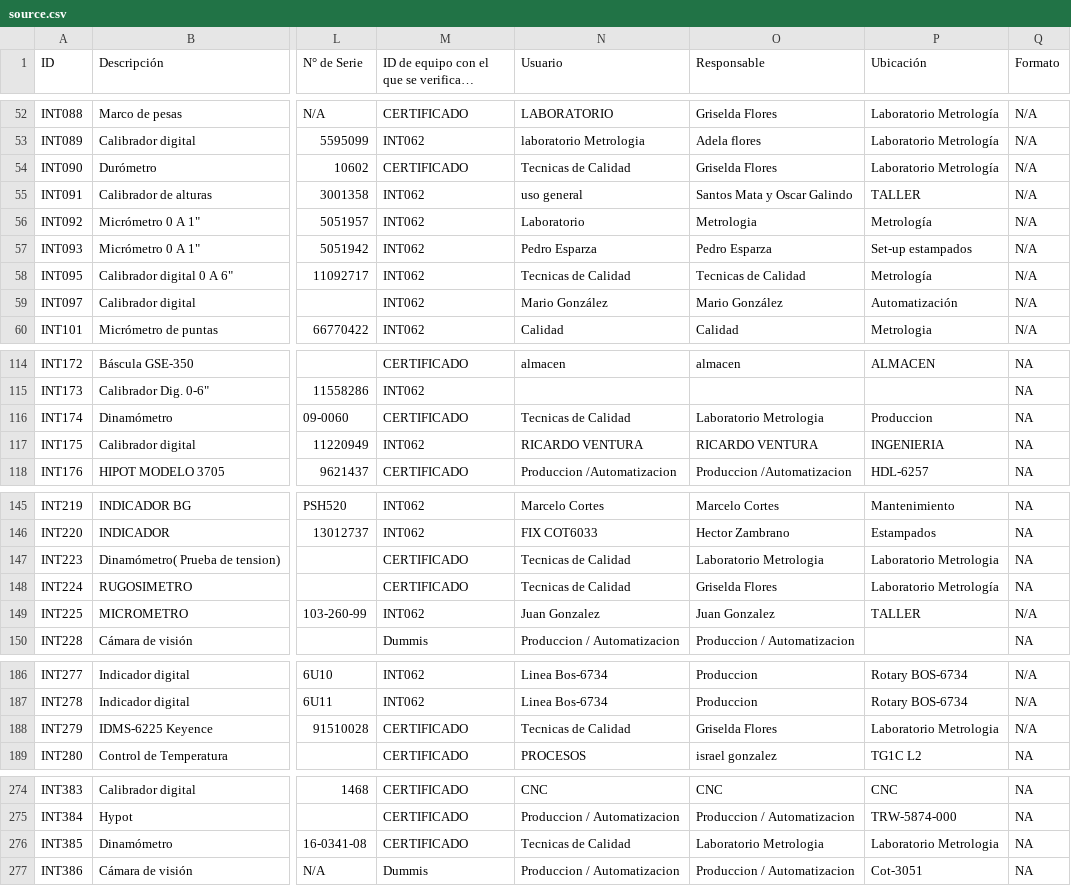
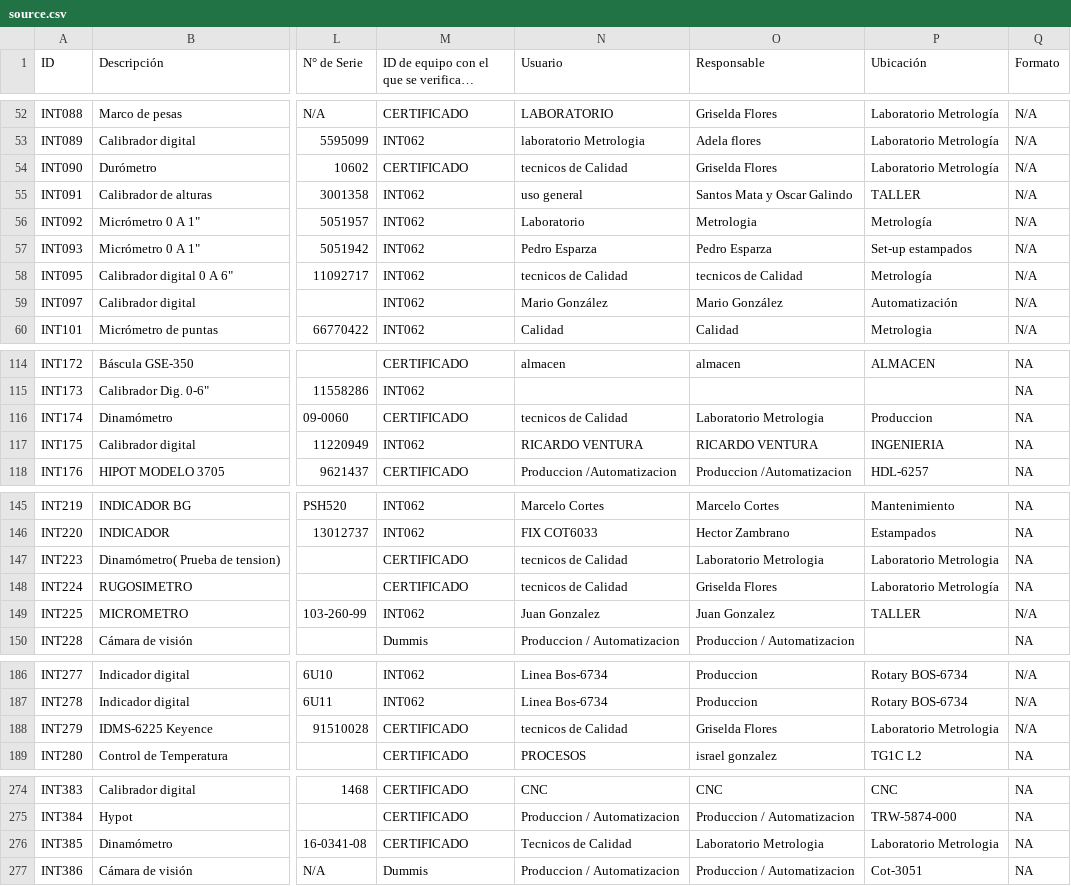
Before and after one commit to FFahrenheit/Calibraciones-API, a CSV file: api/db/scripts/responsable_db/source.csv (was api/db/scripts/responsable_users/source.csv), drawn as a sheet; only a part is shown, gaps mark what is left out; long unchanged cells end in …; the diff covers the shown part only; the diff names each change by its address in the sheet, - before the commit and + after, or states it on an @@ line.

Commit message:
Actualizada base de datos con usuarios nuevos

```diff
--- a/api/db/scripts/responsable_users/source.csv
+++ b/api/db/scripts/responsable_db/source.csv
-N54 (Usuario): Tecnicas de Calidad
+N54 (Usuario): tecnicos de Calidad
-N58 (Usuario): Tecnicas de Calidad
+N58 (Usuario): tecnicos de Calidad
-O58 (Responsable): Tecnicas de Calidad
+O58 (Responsable): tecnicos de Calidad
-N116 (Usuario): Tecnicas de Calidad
+N116 (Usuario): tecnicos de Calidad
-N147:N148 (Usuario): Tecnicas de Calidad
+N147:N148 (Usuario): tecnicos de Calidad
-N188 (Usuario): Tecnicas de Calidad
+N188 (Usuario): tecnicos de Calidad
-N276 (Usuario): Tecnicas de Calidad
+N276 (Usuario): Tecnicos de Calidad
```
Also changed, not shown: 4 edited cells elsewhere in this file, 1 other file.
